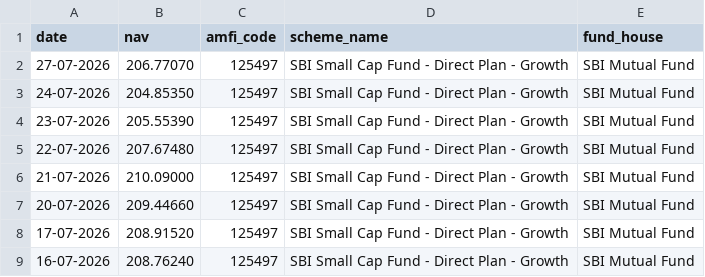
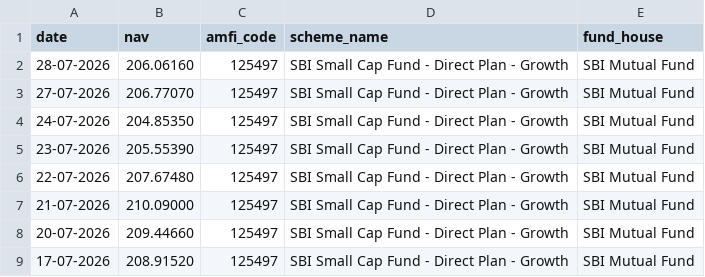
Before and after one commit to serina-33/mutual-fund-analytics-dashboard, a CSV file: bluestock_mf_capstone/data/raw/live/125497_HDFC_Top_100_Direct.csv, drawn as a sheet; only a part is shown; the shorter side is filled out with more unchanged rows; the diff names each change by its address in the sheet, - before the commit and + after, or states it on an @@ line.

```diff
--- a/bluestock_mf_capstone/data/raw/live/125497_HDFC_Top_100_Direct.csv
+++ b/bluestock_mf_capstone/data/raw/live/125497_HDFC_Top_100_Direct.csv
+row 2: 28-07-2026 | 206.06160 | 125497 | SBI Small Cap Fund - Direct Plan - Growth | SBI Mutual Fund
```
Also changed, not shown: bluestock_mf_capstone/data/raw/live/118632_Nippon_Large_Cap.csv, bluestock_mf_capstone/data/raw/live/119092_Axis_Bluechip.csv, 4 other files.
